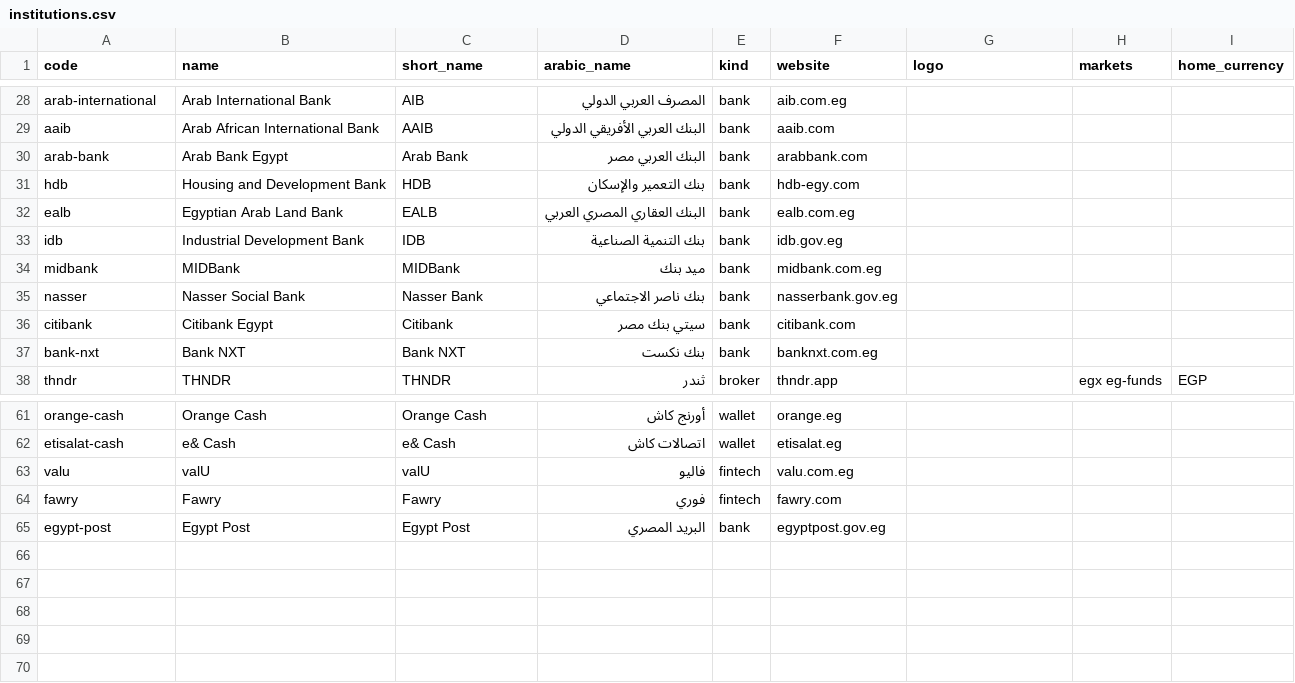
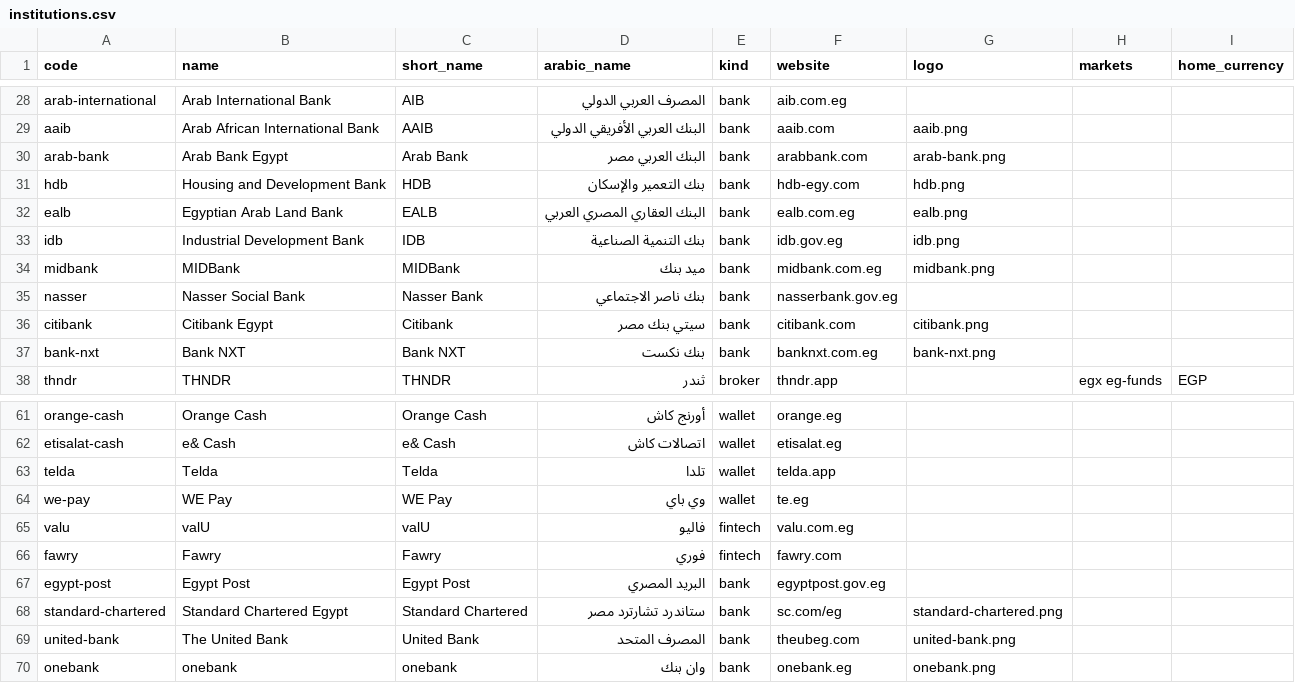
Before and after one commit to Abo3baziz/Lightning, a CSV file: lightning/accounts/institutions.csv, drawn as a sheet; only a part is shown, gaps mark what is left out; the diff covers the shown part only; the diff names each change by its address in the sheet, - before the commit and + after, or states it on an @@ line.

```diff
--- a/lightning/accounts/institutions.csv
+++ b/lightning/accounts/institutions.csv
-G29 (logo): (empty)
+G29 (logo): aaib.png
-G30 (logo): (empty)
+G30 (logo): arab-bank.png
-G31 (logo): (empty)
+G31 (logo): hdb.png
-G32 (logo): (empty)
+G32 (logo): ealb.png
-G33 (logo): (empty)
+G33 (logo): idb.png
-G34 (logo): (empty)
+G34 (logo): midbank.png
-G36 (logo): (empty)
+G36 (logo): citibank.png
-G37 (logo): (empty)
+G37 (logo): bank-nxt.png
+row 63: telda | Telda | Telda | تلدا | wallet | telda.app
+row 64: we-pay | WE Pay | WE Pay | وي باي | wallet | te.eg
+row 68: standard-chartered | Standard Chartered Egypt | Standard Chartered | ستاندرد تشارترد مصر | bank | sc.com/eg | standard-chartered.png
+row 69: united-bank | The United Bank | United Bank | المصرف المتحد | bank | theubeg.com | united-bank.png
+row 70: onebank | onebank | onebank | وان بنك | bank | onebank.eg | onebank.png
```
Also changed, not shown: 26 edited cells elsewhere in this file, 51 other files.
